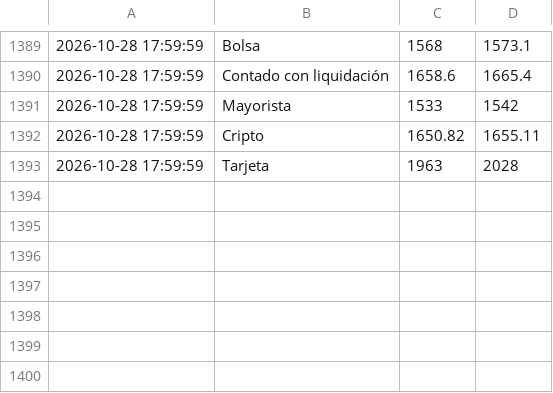
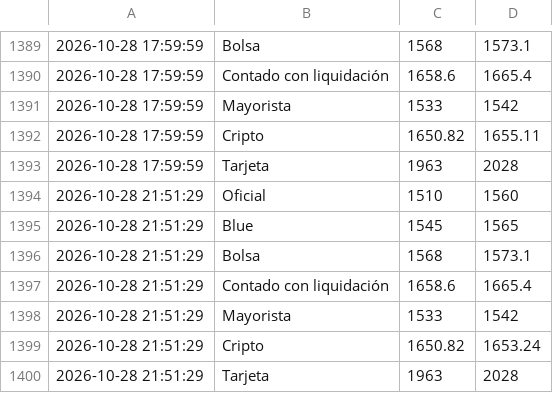
Before and after one commit to AlexisRobledoo/cotizador-dolar-ar, a CSV file: historico.csv, drawn as a sheet; only a part is shown, gaps mark what is left out.

```diff
--- a/historico.csv
+++ b/historico.csv
@@ -1393 +1393,8 @@
 2026-10-28 17:59:59,Tarjeta,1963,2028
+2026-10-28 21:51:29,Oficial,1510,1560
+2026-10-28 21:51:29,Blue,1545,1565
+2026-10-28 21:51:29,Bolsa,1568,1573.1
+2026-10-28 21:51:29,Contado con liquidación,1658.6,1665.4
+2026-10-28 21:51:29,Mayorista,1533,1542
+2026-10-28 21:51:29,Cripto,1650.82,1653.24
+2026-10-28 21:51:29,Tarjeta,1963,2028
```
